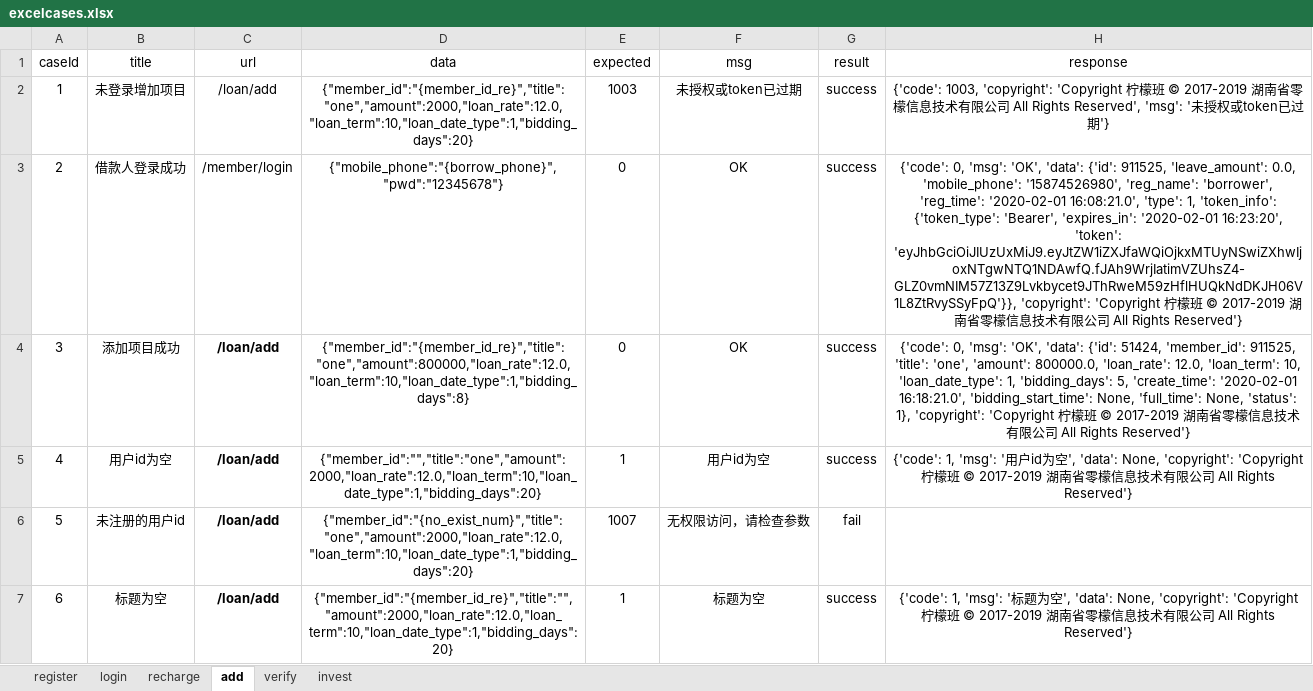
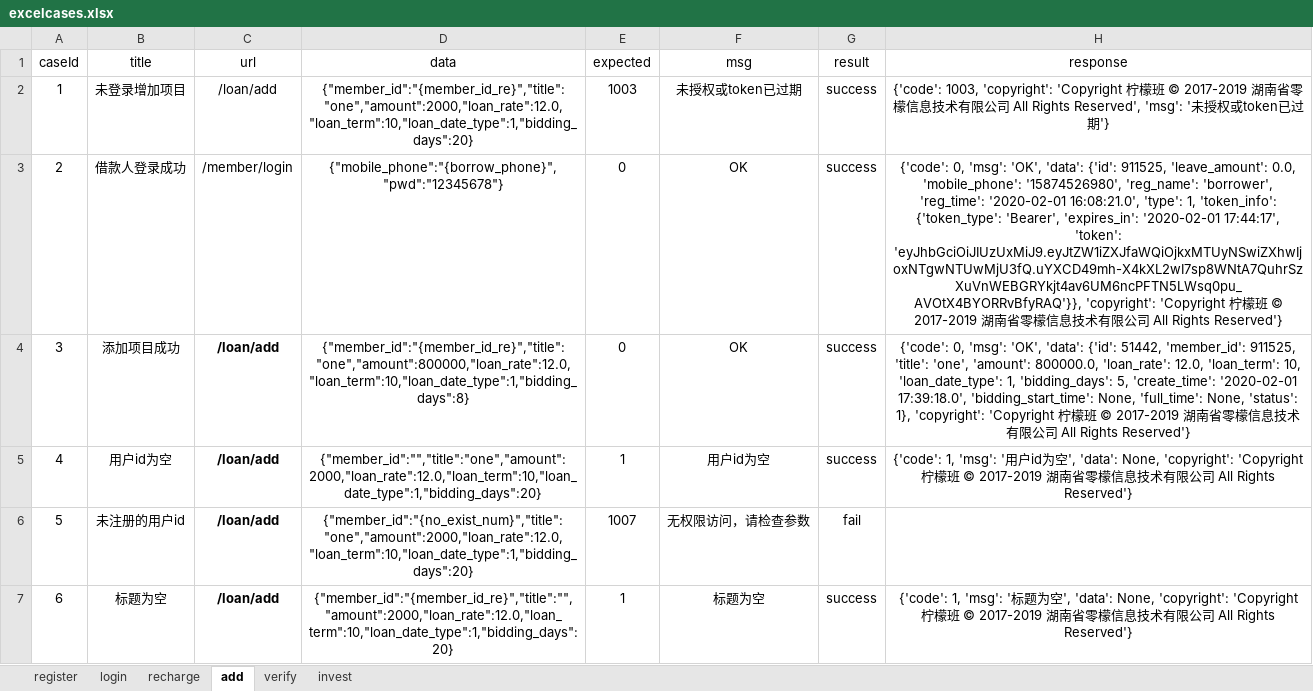
Before and after one commit to yhusr/myinterfacetwo, an Excel workbook: data/excelcases.xlsx, sheet add, drawn as a sheet; only a part is shown; values as stored, in another font and other column widths than the file's, no borders; the diff names each change by its address in the sheet, - before the commit and + after, or states it on an @@ line.

```diff
--- a/data/excelcases.xlsx (sheet add)
+++ b/data/excelcases.xlsx (sheet add)
-H3 (response): …'expires_in': '2020-02-01 16:23:20', 'token': 'eyJhbGciOiJIUzUxMiJ9.eyJtZW1iZXJfaWQiOjkxMTUyNSwiZXhwIjoxNTgwNTQ1NDAwfQ.fJAh9WrjIatimVZUhsZ4-GLZ0vmNIM57Z13Z9Lvkbycet9JThRweM59zHflHUQkNdDKJH06V1L8ZtRvySSyFpQ'}}, 'copyright': 'Copyright…
+H3 (response): …'expires_in': '2020-02-01 17:44:17', 'token': 'eyJhbGciOiJIUzUxMiJ9.eyJtZW1iZXJfaWQiOjkxMTUyNSwiZXhwIjoxNTgwNTUwMjU3fQ.uYXCD49mh-X4kXL2wI7sp8WNtA7QuhrSzXuVnWEBGRYkjt4av6UM6ncPFTN5LWsq0pu_AVOtX4BYORRvBfyRAQ'}}, 'copyright': 'Copyright…
-H4 (response): …'data': {'id': 51424, 'member_id': 911525, 'title': 'one', 'amount': 800000.0, 'loan_rate': 12.0, 'loan_term': 10, 'loan_date_type': 1, 'bidding_days': 5, 'create_time': '2020-02-01 16:18:21.0', 'bidding_start_time': None,…
+H4 (response): …'data': {'id': 51442, 'member_id': 911525, 'title': 'one', 'amount': 800000.0, 'loan_rate': 12.0, 'loan_term': 10, 'loan_date_type': 1, 'bidding_days': 5, 'create_time': '2020-02-01 17:39:18.0', 'bidding_start_time': None,…
```
Also changed, not shown: sheet invest, sheet recharge, sheet verify, sheet login, sheet register, hidden cells, 7 other files.
